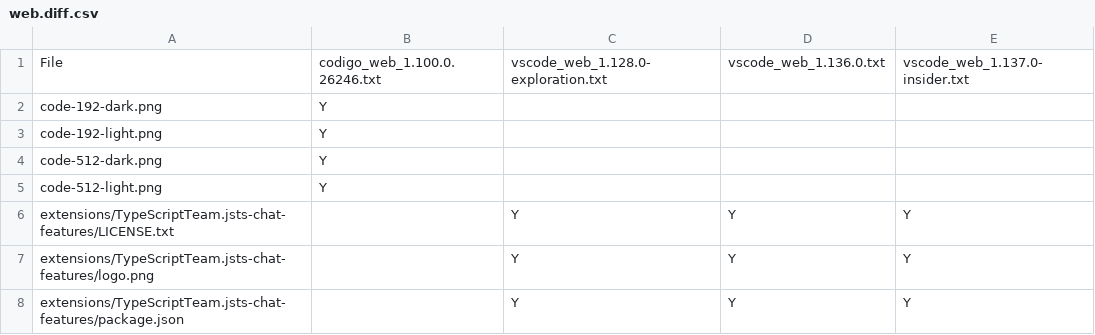
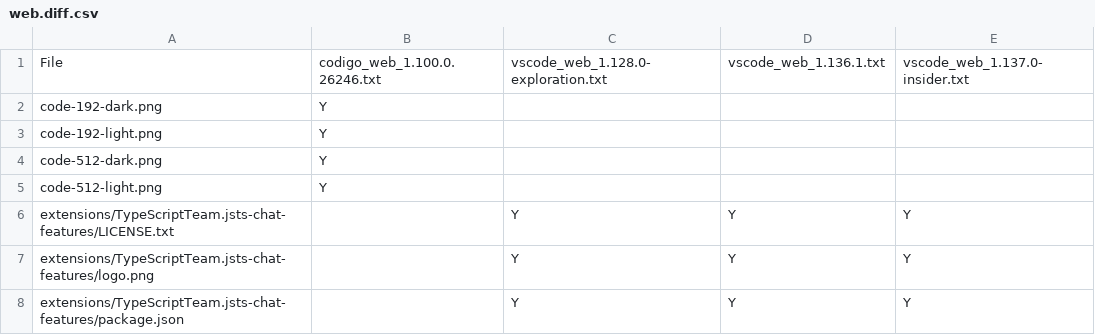
Before and after one commit to btwiuse/vsdiff, a CSV file: web.diff.csv, drawn as a sheet; only a part is shown.

```diff
--- a/web.diff.csv
+++ b/web.diff.csv
@@ -1,2 +1,2 @@
-File,codigo_web_1.100.0.26246.txt,vscode_web_1.128.0-exploration.txt,vscode_web_1.136.0.txt,vscode_web_1.137.0-insider.txt
+File,codigo_web_1.100.0.26246.txt,vscode_web_1.128.0-exploration.txt,vscode_web_1.136.1.txt,vscode_web_1.137.0-insider.txt
 code-192-dark.png,Y,,,
```
Also changed, not shown: reh-web.diff.csv, reh.diff.csv, 4 other files.
